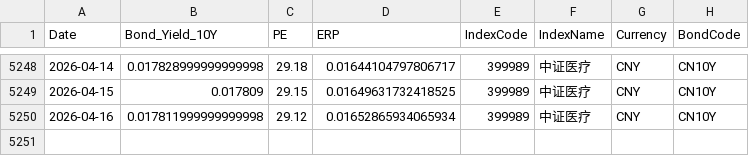
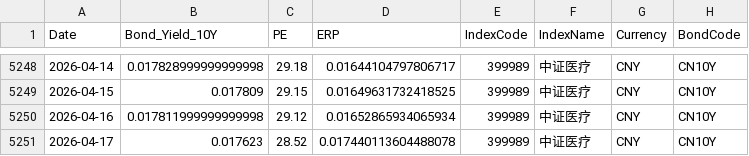
Before and after one commit to ChiaraVan1/equity-risk-premium-monitor, a CSV file: data/erp_399989.csv, drawn as a sheet; only a part is shown, gaps mark what is left out.

```diff
--- a/data/erp_399989.csv
+++ b/data/erp_399989.csv
@@ -5250 +5250,2 @@
 2026-04-16,0.017811999999999998,29.12,0.01652865934065934,399989,中证医疗,CNY,CN10Y
+2026-04-17,0.017623,28.52,0.017440113604488078,399989,中证医疗,CNY,CN10Y
```
Also changed, not shown: data/erp_000300.csv, data/erp_000688.csv, 2 other files.
